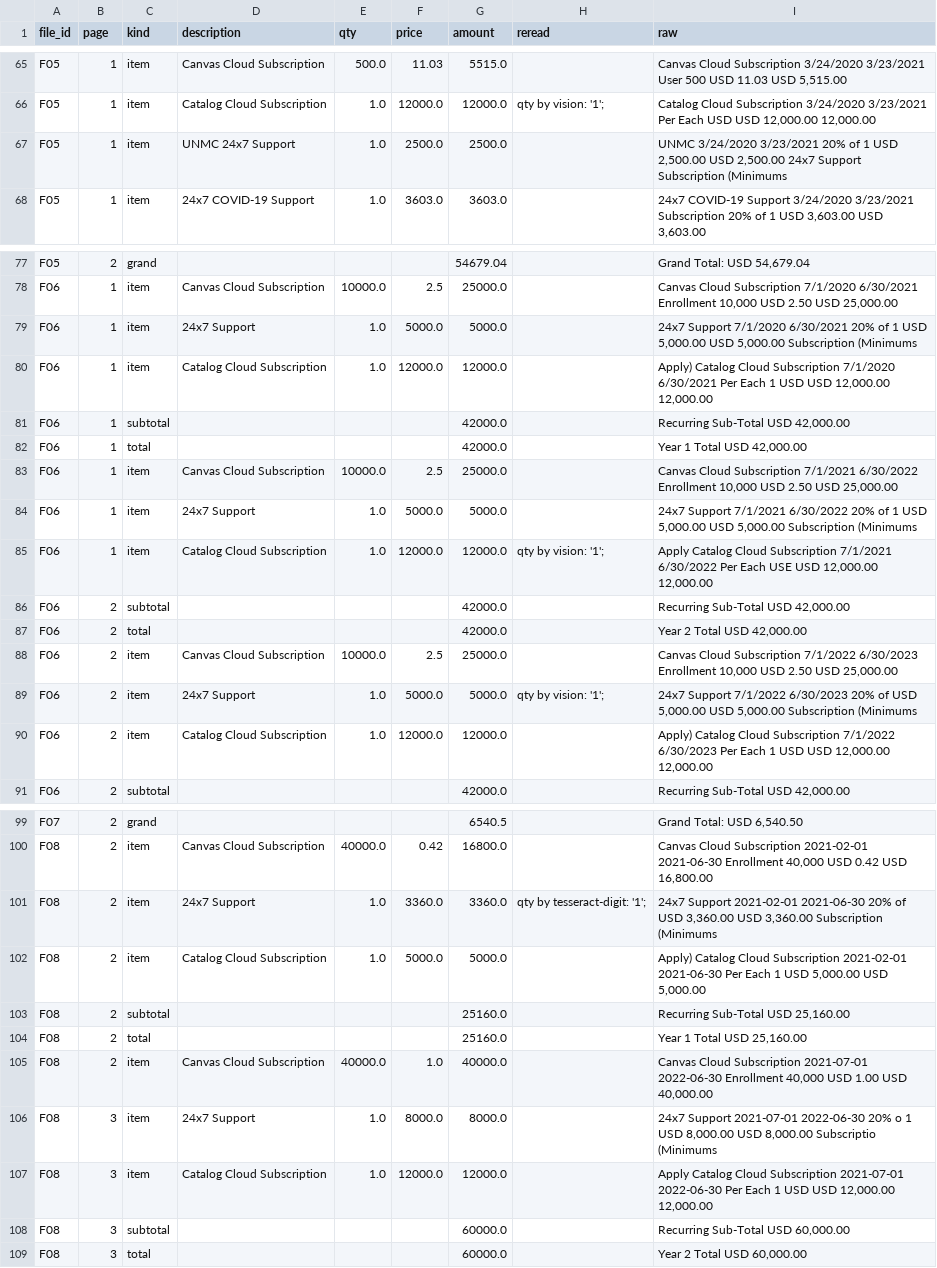
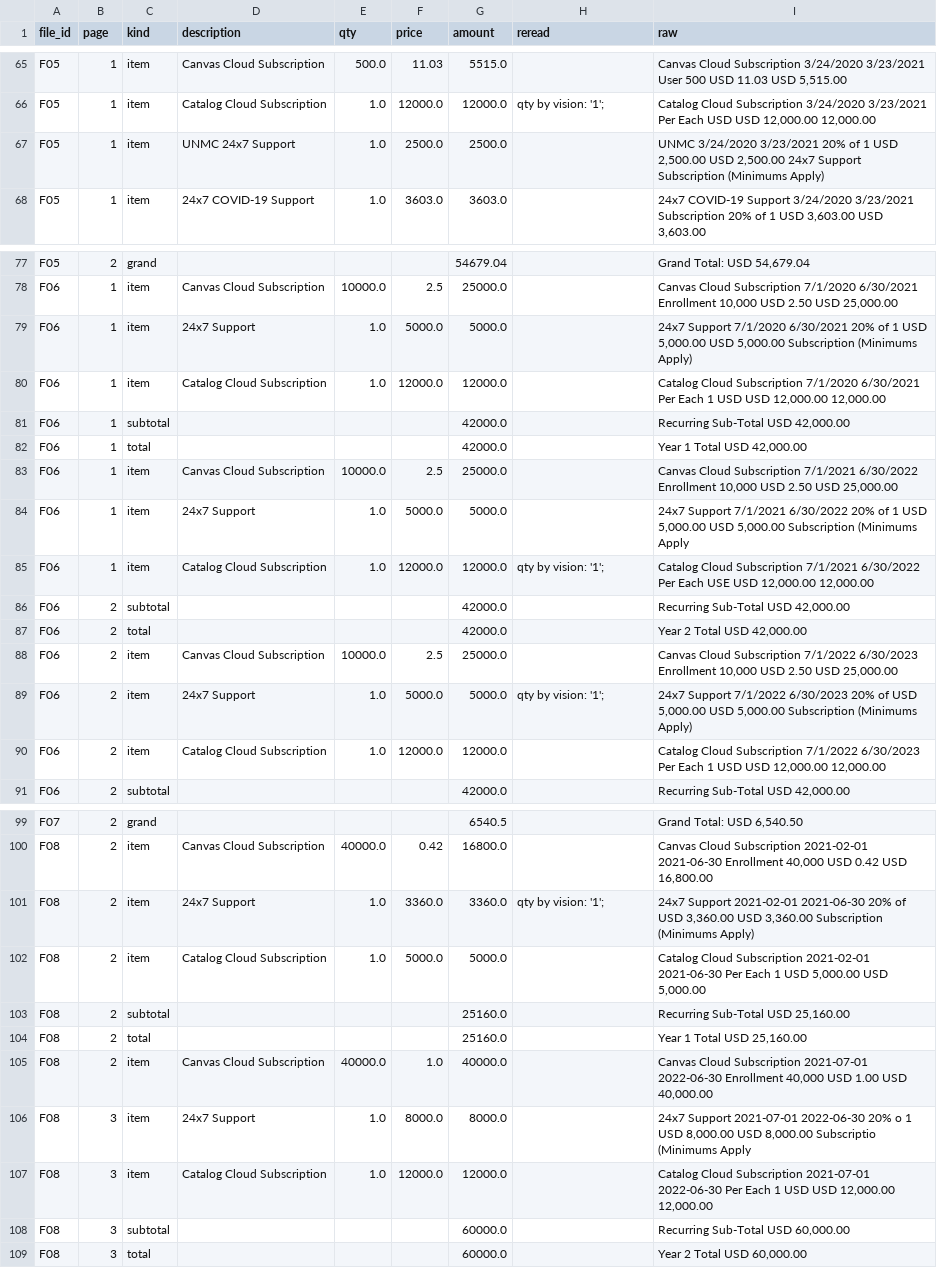
Before and after one commit to jpeterwang7/EdTech-Contract-Information-Extraction, a CSV file: outputs/tables/pricing_rows_geometry_vision.csv, drawn as a sheet; only a part is shown, gaps mark what is left out; the diff covers the shown part only.

```diff
--- a/outputs/tables/pricing_rows_geometry_vision.csv
+++ b/outputs/tables/pricing_rows_geometry_vision.csv
@@ -66,3 +66,3 @@ F05,1,item,Canvas Cloud Subscription,500.0,11.03,5515.0,,"Canvas Cloud Subscript
 F05,1,item,Catalog Cloud Subscription,1.0,12000.0,12000.0,qty by vision: '1'; ,"Catalog Cloud Subscription 3/24/2020 3/23/2021 Per Each USD USD 12,000.00 12,000.00"
-F05,1,item,UNMC 24x7 Support,1.0,2500.0,2500.0,,"UNMC 3/24/2020 3/23/2021 20% of 1 USD 2,500.00 USD 2,500.00 24x7 Support Subscription (Minimums"
+F05,1,item,UNMC 24x7 Support,1.0,2500.0,2500.0,,"UNMC 3/24/2020 3/23/2021 20% of 1 USD 2,500.00 USD 2,500.00 24x7 Support Subscription (Minimums Apply)"
 F05,1,item,24x7 COVID-19 Support,1.0,3603.0,3603.0,,"24x7 COVID-19 Support 3/24/2020 3/23/2021 Subscription 20% of 1 USD 3,603.00 USD 3,603.00"
@@ -78,4 +78,4 @@ F05,2,grand,,,,54679.04,,"Grand Total: USD 54,679.04"
 F06,1,item,Canvas Cloud Subscription,10000.0,2.5,25000.0,,"Canvas Cloud Subscription 7/1/2020 6/30/2021 Enrollment 10,000 USD 2.50 USD 25,000.00"
-F06,1,item,24x7 Support,1.0,5000.0,5000.0,,"24x7 Support 7/1/2020 6/30/2021 20% of 1 USD 5,000.00 USD 5,000.00 Subscription (Minimums"
-F06,1,item,Catalog Cloud Subscription,1.0,12000.0,12000.0,,"Apply) Catalog Cloud Subscription 7/1/2020 6/30/2021 Per Each 1 USD USD 12,000.00 12,000.00"
+F06,1,item,24x7 Support,1.0,5000.0,5000.0,,"24x7 Support 7/1/2020 6/30/2021 20% of 1 USD 5,000.00 USD 5,000.00 Subscription (Minimums Apply)"
+F06,1,item,Catalog Cloud Subscription,1.0,12000.0,12000.0,,"Catalog Cloud Subscription 7/1/2020 6/30/2021 Per Each 1 USD USD 12,000.00 12,000.00"
 F06,1,subtotal,,,,42000.0,,"Recurring Sub-Total USD 42,000.00"
@@ -83,4 +83,4 @@ F06,1,total,,,,42000.0,,"Year 1 Total USD 42,000.00"
 F06,1,item,Canvas Cloud Subscription,10000.0,2.5,25000.0,,"Canvas Cloud Subscription 7/1/2021 6/30/2022 Enrollment 10,000 USD 2.50 USD 25,000.00"
-F06,1,item,24x7 Support,1.0,5000.0,5000.0,,"24x7 Support 7/1/2021 6/30/2022 20% of 1 USD 5,000.00 USD 5,000.00 Subscription (Minimums"
-F06,1,item,Catalog Cloud Subscription,1.0,12000.0,12000.0,qty by vision: '1'; ,"Apply Catalog Cloud Subscription 7/1/2021 6/30/2022 Per Each USE USD 12,000.00 12,000.00"
+F06,1,item,24x7 Support,1.0,5000.0,5000.0,,"24x7 Support 7/1/2021 6/30/2022 20% of 1 USD 5,000.00 USD 5,000.00 Subscription (Minimums Apply"
+F06,1,item,Catalog Cloud Subscription,1.0,12000.0,12000.0,qty by vision: '1'; ,"Catalog Cloud Subscription 7/1/2021 6/30/2022 Per Each USE USD 12,000.00 12,000.00"
 F06,2,subtotal,,,,42000.0,,"Recurring Sub-Total USD 42,000.00"
@@ -88,4 +88,4 @@ F06,2,total,,,,42000.0,,"Year 2 Total USD 42,000.00"
 F06,2,item,Canvas Cloud Subscription,10000.0,2.5,25000.0,,"Canvas Cloud Subscription 7/1/2022 6/30/2023 Enrollment 10,000 USD 2.50 USD 25,000.00"
-F06,2,item,24x7 Support,1.0,5000.0,5000.0,qty by vision: '1'; ,"24x7 Support 7/1/2022 6/30/2023 20% of USD 5,000.00 USD 5,000.00 Subscription (Minimums"
-F06,2,item,Catalog Cloud Subscription,1.0,12000.0,12000.0,,"Apply) Catalog Cloud Subscription 7/1/2022 6/30/2023 Per Each 1 USD USD 12,000.00 12,000.00"
+F06,2,item,24x7 Support,1.0,5000.0,5000.0,qty by vision: '1'; ,"24x7 Support 7/1/2022 6/30/2023 20% of USD 5,000.00 USD 5,000.00 Subscription (Minimums Apply)"
+F06,2,item,Catalog Cloud Subscription,1.0,12000.0,12000.0,,"Catalog Cloud Subscription 7/1/2022 6/30/2023 Per Each 1 USD USD 12,000.00 12,000.00"
 F06,2,subtotal,,,,42000.0,,"Recurring Sub-Total USD 42,000.00"
@@ -100,4 +100,4 @@ F07,2,grand,,,,6540.5,,"Grand Total: USD 6,540.50"
 F08,2,item,Canvas Cloud Subscription,40000.0,0.42,16800.0,,"Canvas Cloud Subscription 2021-02-01 2021-06-30 Enrollment 40,000 USD 0.42 USD 16,800.00"
-F08,2,item,24x7 Support,1.0,3360.0,3360.0,qty by tesseract-digit: '1'; ,"24x7 Support 2021-02-01 2021-06-30 20% of USD 3,360.00 USD 3,360.00 Subscription (Minimums"
-F08,2,item,Catalog Cloud Subscription,1.0,5000.0,5000.0,,"Apply) Catalog Cloud Subscription 2021-02-01 2021-06-30 Per Each 1 USD 5,000.00 USD 5,000.00"
+F08,2,item,24x7 Support,1.0,3360.0,3360.0,qty by vision: '1'; ,"24x7 Support 2021-02-01 2021-06-30 20% of USD 3,360.00 USD 3,360.00 Subscription (Minimums Apply)"
+F08,2,item,Catalog Cloud Subscription,1.0,5000.0,5000.0,,"Catalog Cloud Subscription 2021-02-01 2021-06-30 Per Each 1 USD 5,000.00 USD 5,000.00"
 F08,2,subtotal,,,,25160.0,,"Recurring Sub-Total USD 25,160.00"
@@ -105,4 +105,4 @@ F08,2,total,,,,25160.0,,"Year 1 Total USD 25,160.00"
 F08,2,item,Canvas Cloud Subscription,40000.0,1.0,40000.0,,"Canvas Cloud Subscription 2021-07-01 2022-06-30 Enrollment 40,000 USD 1.00 USD 40,000.00"
-F08,3,item,24x7 Support,1.0,8000.0,8000.0,,"24x7 Support 2021-07-01 2022-06-30 20% o 1 USD 8,000.00 USD 8,000.00 Subscriptio (Minimums"
-F08,3,item,Catalog Cloud Subscription,1.0,12000.0,12000.0,,"Apply Catalog Cloud Subscription 2021-07-01 2022-06-30 Per Each 1 USD USD 12,000.00 12,000.00"
+F08,3,item,24x7 Support,1.0,8000.0,8000.0,,"24x7 Support 2021-07-01 2022-06-30 20% o 1 USD 8,000.00 USD 8,000.00 Subscriptio (Minimums Apply"
+F08,3,item,Catalog Cloud Subscription,1.0,12000.0,12000.0,,"Catalog Cloud Subscription 2021-07-01 2022-06-30 Per Each 1 USD USD 12,000.00 12,000.00"
 F08,3,subtotal,,,,60000.0,,"Recurring Sub-Total USD 60,000.00"
```
Also changed, not shown: 10 edited cells elsewhere in this file, outputs/tables/pricing_checks_geometry_tess_vision.csv, outputs/tables/pricing_checks_geometry_vision.csv, 11 other files.
